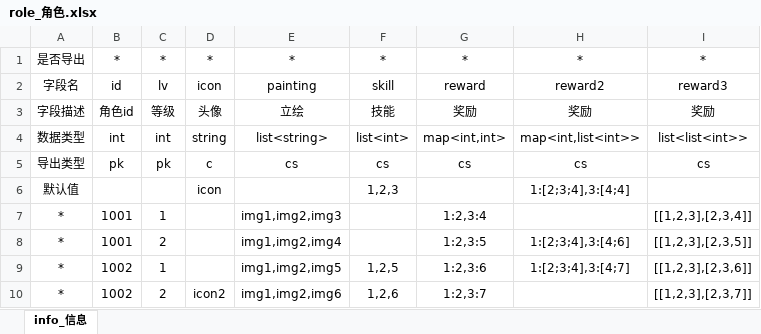
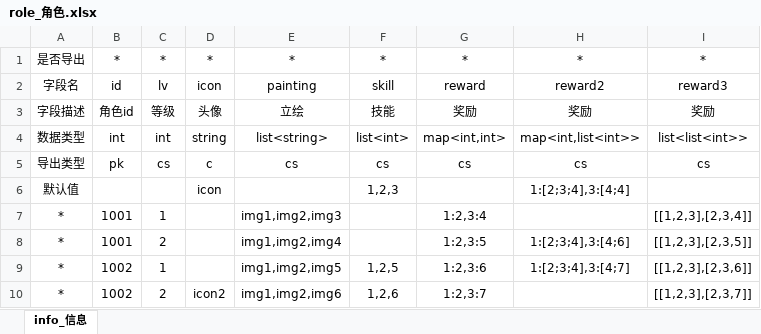
Before and after one commit to lehaotian/ExcelToJson, an Excel workbook: excel/role_角色.xlsx, sheet info_信息, drawn as a sheet; values as stored, in another font and other column widths than the file's, no borders; the diff names each change by its address in the sheet, - before the commit and + after, or states it on an @@ line.

```diff
--- a/excel/role_角色.xlsx (sheet info_信息)
+++ b/excel/role_角色.xlsx (sheet info_信息)
-C5: pk
+C5: cs
```
Also changed, not shown: 2 other files.
